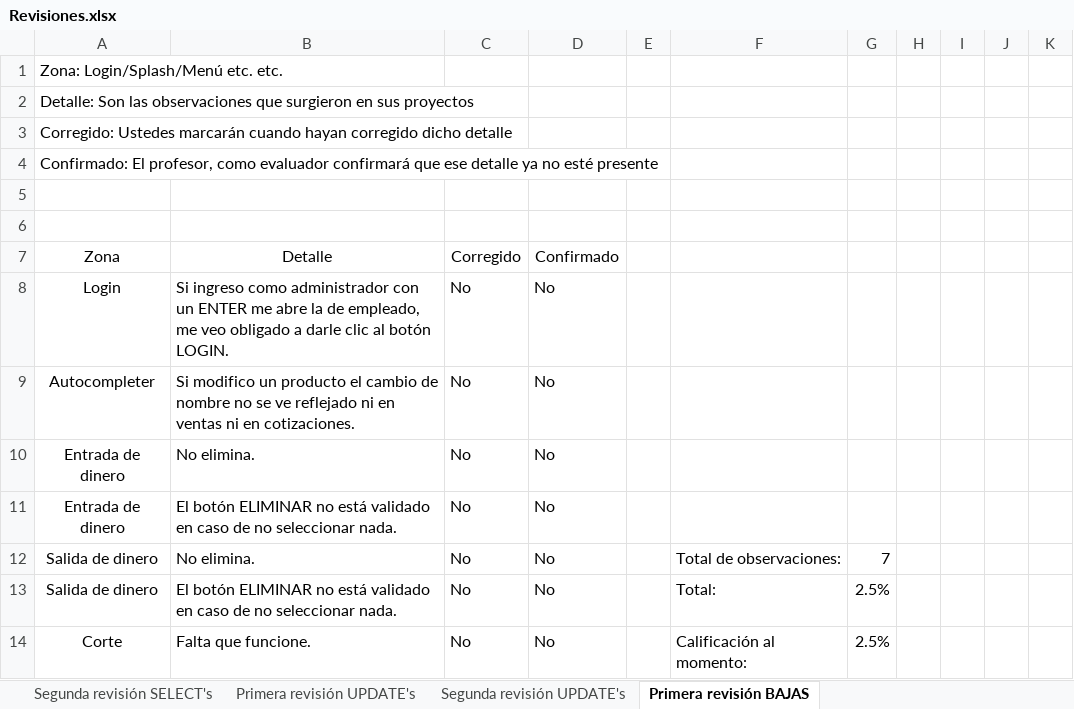
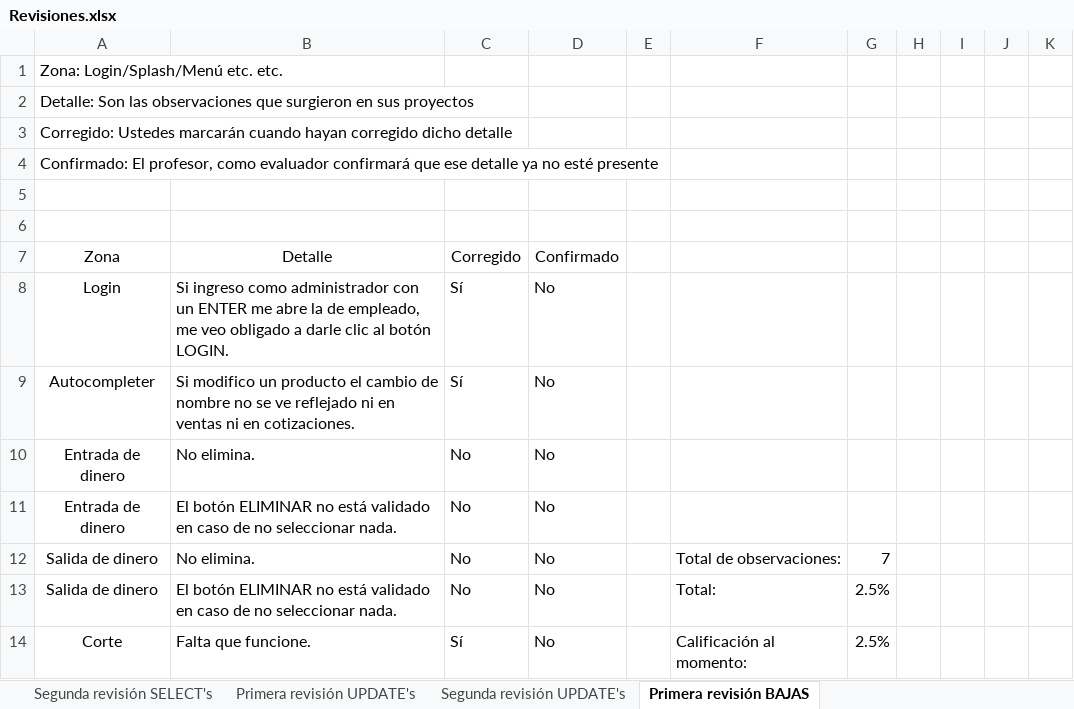
Before and after one commit to erikayareth/ImprentaSoluciones, an Excel workbook: Revisiones/Revisiones.xlsx, sheet Primera revisión BAJAS, drawn as a sheet; values as stored, in another font and other column widths than the file's, no borders; charts and pictures and conditional formats not drawn; the diff names each change by its address in the sheet, - before the commit and + after, or states it on an @@ line.

```diff
--- a/Revisiones/Revisiones.xlsx (sheet Primera revisión BAJAS)
+++ b/Revisiones/Revisiones.xlsx (sheet Primera revisión BAJAS)
-C8:C9: No
+C8:C9: Sí
-C14: No
+C14: Sí
```
Also changed, not shown: sheet Segunda revisión UPDATE's, charts or pictures, 14 other files.
